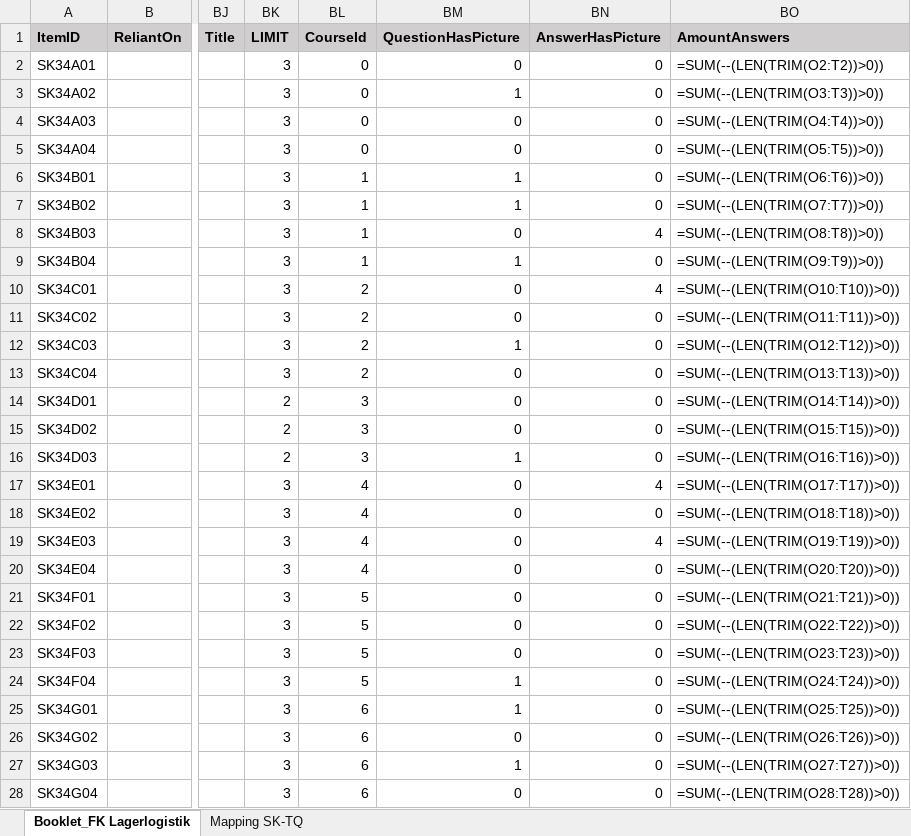
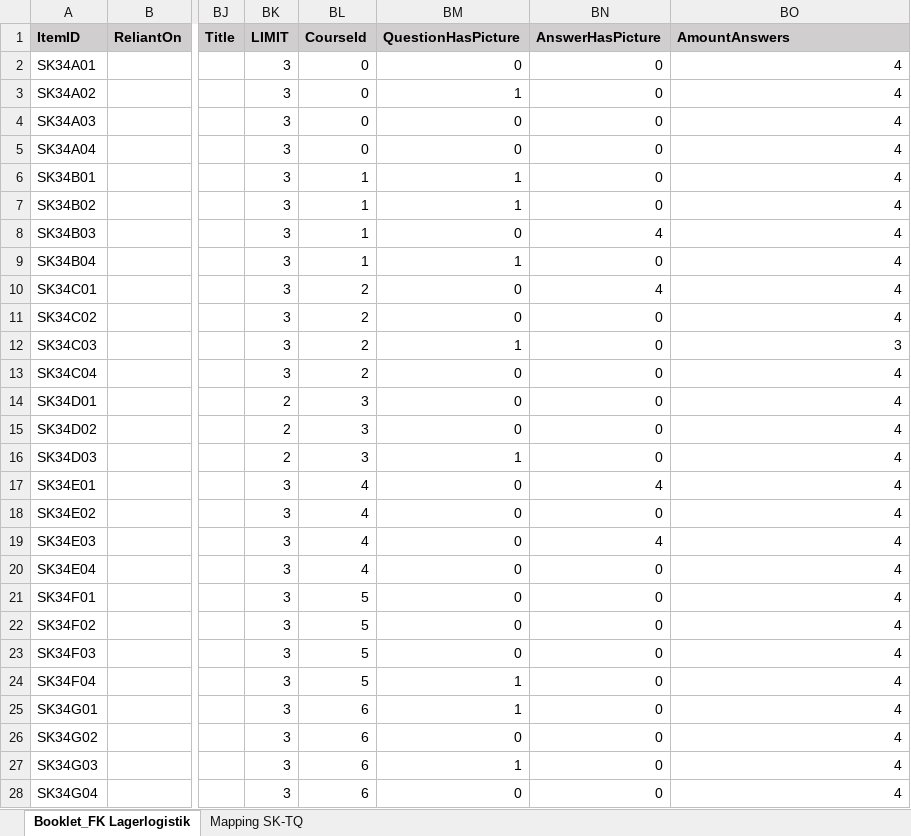
Before and after one commit to HDBW/APOLLO, an Excel workbook: src/cloud/backend/apollo.cloud/Graph.Apollo.Cloud.Assessment/Data/221111_Booklet_FK_Lagerlogistik.xlsx, sheet Booklet_FK Lagerlogistik, drawn as a sheet; only a part is shown, gaps mark what is left out; values as stored, in another font and other column widths than the file's, no borders; formulas are shown in place of their values; table styles not drawn; the diff covers the shown part only; the diff names each change by its address in the sheet, - before the commit and + after, or states it on an @@ line.

```diff
--- a/src/cloud/backend/apollo.cloud/Graph.Apollo.Cloud.Assessment/Data/221111_Booklet_FK_Lagerlogistik.xlsx (sheet Booklet_FK Lagerlogistik)
+++ b/src/cloud/backend/apollo.cloud/Graph.Apollo.Cloud.Assessment/Data/221111_Booklet_FK_Lagerlogistik.xlsx (sheet Booklet_FK Lagerlogistik)
-BO2 (AmountAnswers): =SUM(--(LEN(TRIM(O2:T2))>0))
+BO2 (AmountAnswers): 4
-BO3 (AmountAnswers): =SUM(--(LEN(TRIM(O3:T3))>0))
+BO3 (AmountAnswers): 4
-BO4 (AmountAnswers): =SUM(--(LEN(TRIM(O4:T4))>0))
+BO4 (AmountAnswers): 4
-BO5 (AmountAnswers): =SUM(--(LEN(TRIM(O5:T5))>0))
+BO5 (AmountAnswers): 4
-BO6 (AmountAnswers): =SUM(--(LEN(TRIM(O6:T6))>0))
+BO6 (AmountAnswers): 4
-BO7 (AmountAnswers): =SUM(--(LEN(TRIM(O7:T7))>0))
+BO7 (AmountAnswers): 4
-BO8 (AmountAnswers): =SUM(--(LEN(TRIM(O8:T8))>0))
+BO8 (AmountAnswers): 4
-BO9 (AmountAnswers): =SUM(--(LEN(TRIM(O9:T9))>0))
+BO9 (AmountAnswers): 4
-BO10 (AmountAnswers): =SUM(--(LEN(TRIM(O10:T10))>0))
+BO10 (AmountAnswers): 4
-BO11 (AmountAnswers): =SUM(--(LEN(TRIM(O11:T11))>0))
+BO11 (AmountAnswers): 4
-BO12 (AmountAnswers): =SUM(--(LEN(TRIM(O12:T12))>0))
+BO12 (AmountAnswers): 3
-BO13 (AmountAnswers): =SUM(--(LEN(TRIM(O13:T13))>0))
+BO13 (AmountAnswers): 4
-BO14 (AmountAnswers): =SUM(--(LEN(TRIM(O14:T14))>0))
+BO14 (AmountAnswers): 4
-BO15 (AmountAnswers): =SUM(--(LEN(TRIM(O15:T15))>0))
+BO15 (AmountAnswers): 4
-BO16 (AmountAnswers): =SUM(--(LEN(TRIM(O16:T16))>0))
+BO16 (AmountAnswers): 4
-BO17 (AmountAnswers): =SUM(--(LEN(TRIM(O17:T17))>0))
+BO17 (AmountAnswers): 4
-BO18 (AmountAnswers): =SUM(--(LEN(TRIM(O18:T18))>0))
+BO18 (AmountAnswers): 4
-BO19 (AmountAnswers): =SUM(--(LEN(TRIM(O19:T19))>0))
+BO19 (AmountAnswers): 4
-BO20 (AmountAnswers): =SUM(--(LEN(TRIM(O20:T20))>0))
+BO20 (AmountAnswers): 4
-BO21 (AmountAnswers): =SUM(--(LEN(TRIM(O21:T21))>0))
+BO21 (AmountAnswers): 4
-BO22 (AmountAnswers): =SUM(--(LEN(TRIM(O22:T22))>0))
+BO22 (AmountAnswers): 4
-BO23 (AmountAnswers): =SUM(--(LEN(TRIM(O23:T23))>0))
+BO23 (AmountAnswers): 4
-BO24 (AmountAnswers): =SUM(--(LEN(TRIM(O24:T24))>0))
+BO24 (AmountAnswers): 4
-BO25 (AmountAnswers): =SUM(--(LEN(TRIM(O25:T25))>0))
+BO25 (AmountAnswers): 4
-BO26 (AmountAnswers): =SUM(--(LEN(TRIM(O26:T26))>0))
+BO26 (AmountAnswers): 4
-BO27 (AmountAnswers): =SUM(--(LEN(TRIM(O27:T27))>0))
+BO27 (AmountAnswers): 4
-BO28 (AmountAnswers): =SUM(--(LEN(TRIM(O28:T28))>0))
+BO28 (AmountAnswers): 4
```
Also changed, not shown: 1 edited cell elsewhere in this sheet, 7 other files.
